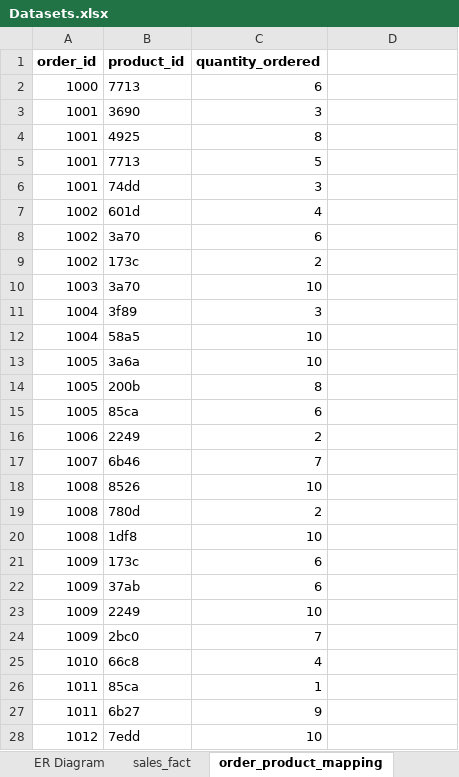
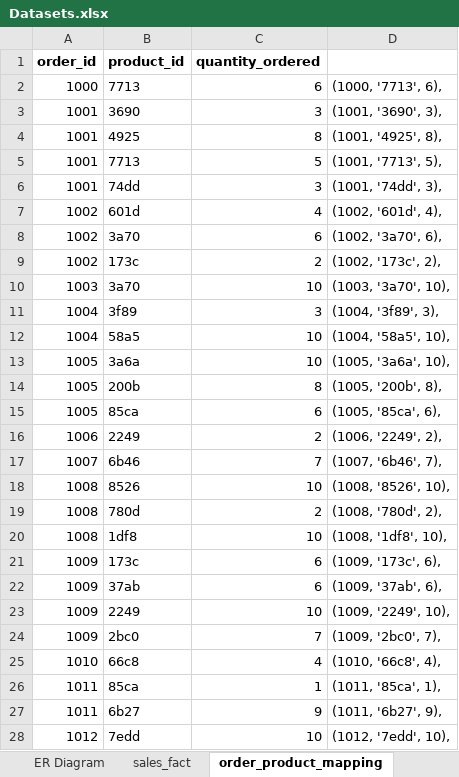
Before and after one commit to Sidhant1201/SQL, an Excel workbook: Datasets.xlsx, sheet order_product_mapping, drawn as a sheet; only a part is shown; values as stored, in another font and other column widths than the file's, no borders; the diff covers the shown part only; the diff names each change by its address in the sheet, - before the commit and + after, or states it on an @@ line.

Commit message:
made changes to dataset while making adding values to main_file

```diff
--- a/Datasets.xlsx (sheet order_product_mapping)
+++ b/Datasets.xlsx (sheet order_product_mapping)
-D2: (empty)
+D2: (1000, '7713', 6),
-D3: (empty)
+D3: (1001, '3690', 3),
-D4: (empty)
+D4: (1001, '4925', 8),
-D5: (empty)
+D5: (1001, '7713', 5),
-D6: (empty)
+D6: (1001, '74dd', 3),
-D7: (empty)
+D7: (1002, '601d', 4),
-D8: (empty)
+D8: (1002, '3a70', 6),
-D9: (empty)
+D9: (1002, '173c', 2),
-D10: (empty)
+D10: (1003, '3a70', 10),
-D11: (empty)
+D11: (1004, '3f89', 3),
-D12: (empty)
+D12: (1004, '58a5', 10),
-D13: (empty)
+D13: (1005, '3a6a', 10),
-D14: (empty)
+D14: (1005, '200b', 8),
-D15: (empty)
+D15: (1005, '85ca', 6),
-D16: (empty)
+D16: (1006, '2249', 2),
-D17: (empty)
+D17: (1007, '6b46', 7),
-D18: (empty)
+D18: (1008, '8526', 10),
-D19: (empty)
+D19: (1008, '780d', 2),
-D20: (empty)
+D20: (1008, '1df8', 10),
-D21: (empty)
+D21: (1009, '173c', 6),
-D22: (empty)
+D22: (1009, '37ab', 6),
-D23: (empty)
+D23: (1009, '2249', 10),
-D24: (empty)
+D24: (1009, '2bc0', 7),
-D25: (empty)
+D25: (1010, '66c8', 4),
-D26: (empty)
+D26: (1011, '85ca', 1),
-D27: (empty)
+D27: (1011, '6b27', 9),
-D28: (empty)
+D28: (1012, '7edd', 10),
```
Also changed, not shown: 1053 edited cells elsewhere in this sheet, sheet sales_fact, sheet product_info, sheet customer_info, sheet branch_details.
